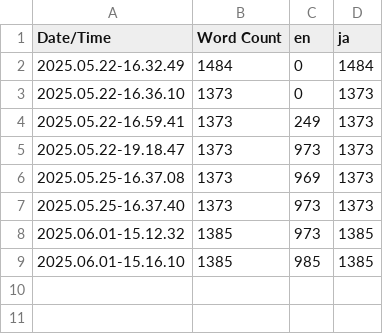
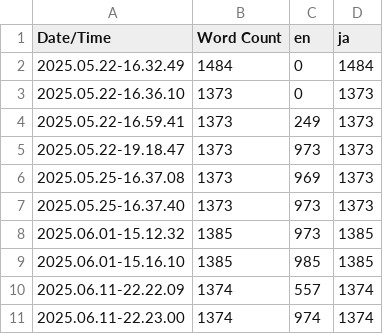
Before and after one commit to codelelou/HyakuTalesSimTemplate, a CSV file: Content/Localization/WalkingSim/WalkingSim.csv, drawn as a sheet; the diff names each change by its address in the sheet, - before the commit and + after, or states it on an @@ line.

```diff
--- a/Content/Localization/WalkingSim/WalkingSim.csv
+++ b/Content/Localization/WalkingSim/WalkingSim.csv
+row 10: 2025.06.11-22.22.09 | 1374 | 557 | 1374
+row 11: 2025.06.11-22.23.00 | 1374 | 974 | 1374
```
Also changed, not shown: 6 other files.
